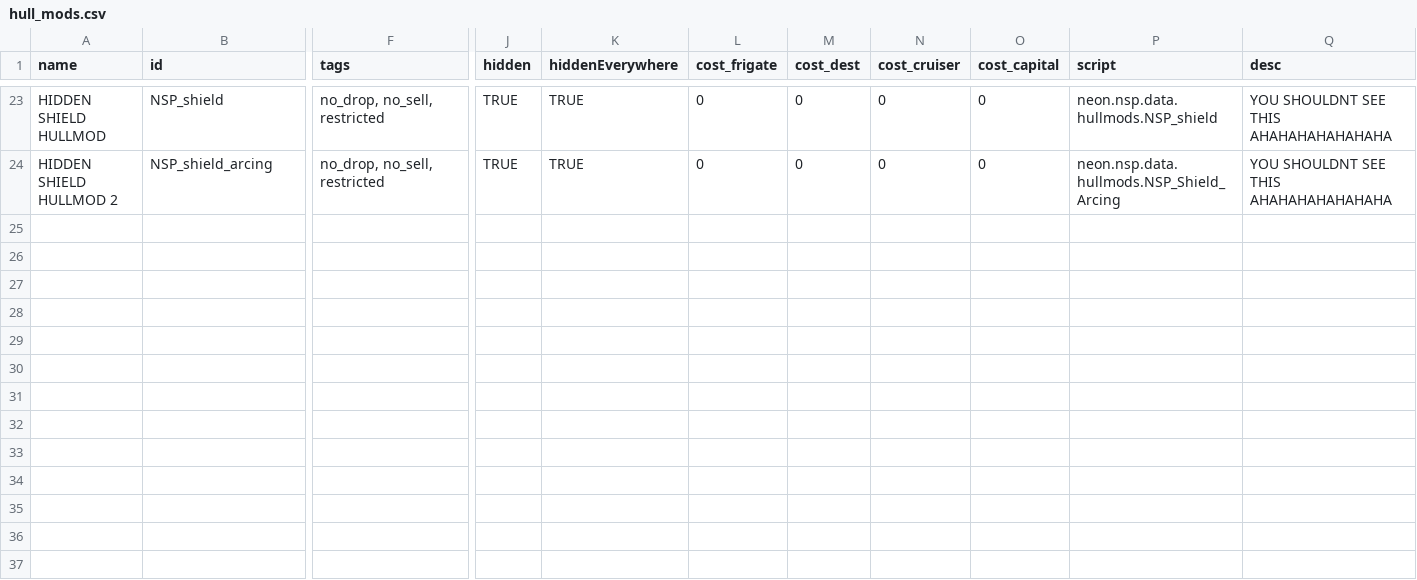
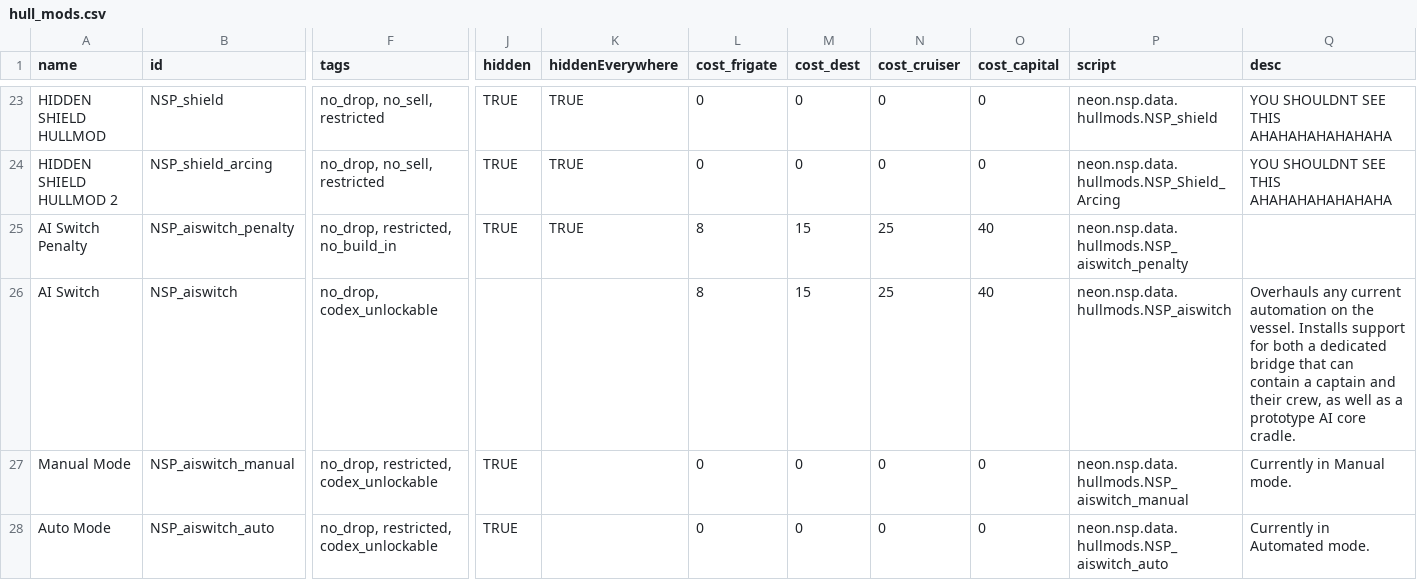
Before and after one commit to NEONN1111/XXARRA-S-VARIETY-PACK, a CSV file: data/hullmods/hull_mods.csv, drawn as a sheet; only a part is shown, gaps mark what is left out; rows hold the shown columns only; the diff names each change by its address in the sheet, - before the commit and + after, or states it on an @@ line.

```diff
--- a/data/hullmods/hull_mods.csv
+++ b/data/hullmods/hull_mods.csv
+row 25: AI Switch Penalty | NSP_aiswitch_penalty | no_drop, restricted, no_build_in | TRUE | TRUE | 8 | 15 | 25 | 40 | neon.nsp.data.hullmods.NSP_aiswitch_penalty
+row 26: AI Switch | NSP_aiswitch | no_drop, codex_unlockable |  |  | 8 | 15 | 25 | 40 | neon.nsp.data.hullmods.NSP_aiswitch | Overhauls any current automation on the vessel. Installs support for both a dedicated bridge that can contain a captain and their crew, as well as a prototype AI core cradle.
+row 27: Manual Mode | NSP_aiswitch_manual | no_drop, restricted, codex_unlockable | TRUE |  | 0 | 0 | 0 | 0 | neon.nsp.data.hullmods.NSP_aiswitch_manual | Currently in Manual mode.
+row 28: Auto Mode | NSP_aiswitch_auto | no_drop, restricted, codex_unlockable | TRUE |  | 0 | 0 | 0 | 0 | neon.nsp.data.hullmods.NSP_aiswitch_auto | Currently in Automated mode.
```
Also changed, not shown: data/campaign/rules.csv, data/hulls/ship_data.csv, 56 other files.
